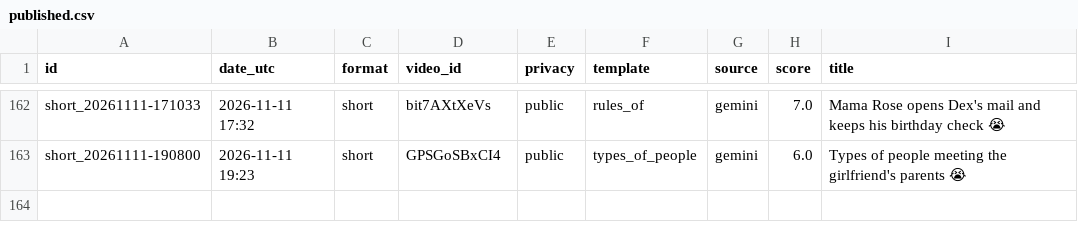
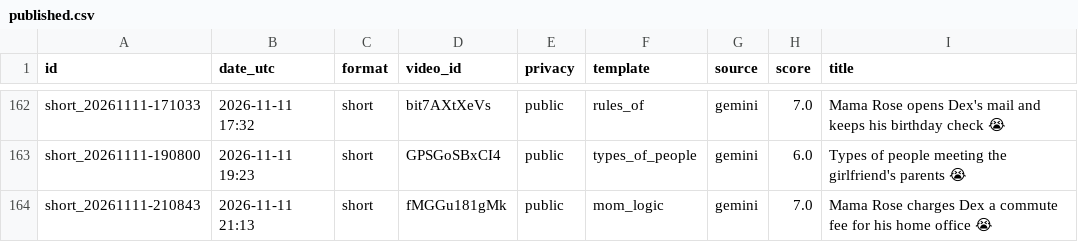
Before and after one commit to olgunkadirgulhan/dex-and-friends, a CSV file: published.csv, drawn as a sheet; only a part is shown, gaps mark what is left out; the diff names each change by its address in the sheet, - before the commit and + after, or states it on an @@ line.

Commit message:
video: 2026-11-11-2113

```diff
--- a/published.csv
+++ b/published.csv
+row 164: short_20261111-210843 | 2026-11-11 21:13 | short | fMGGu181gMk | public | mom_logic | gemini | 7.0 | Mama Rose charges Dex a commute fee for his home office 😭
```
Also changed, not shown: 1 other file.
